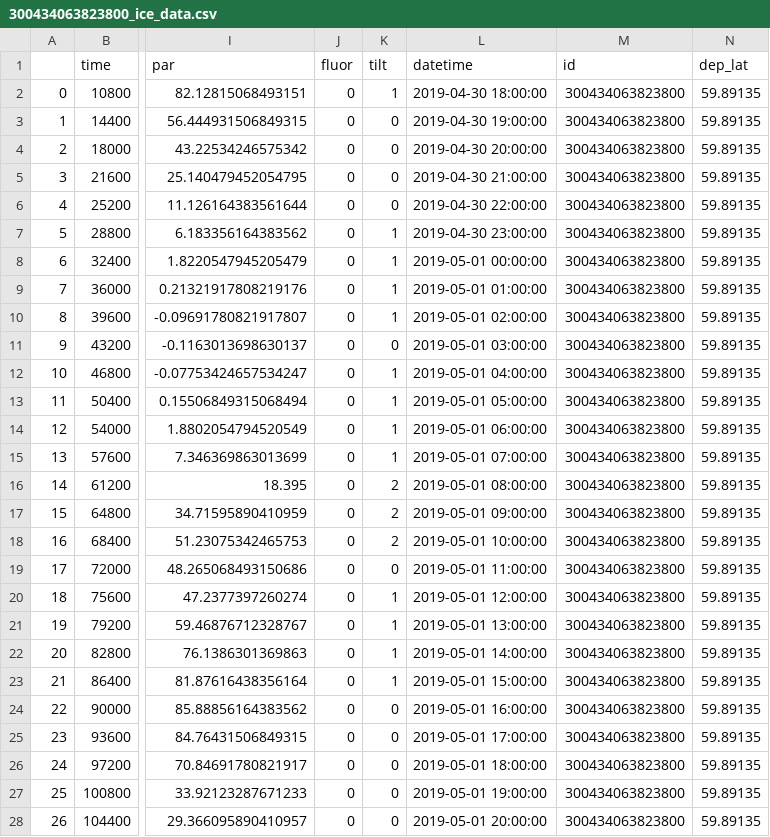
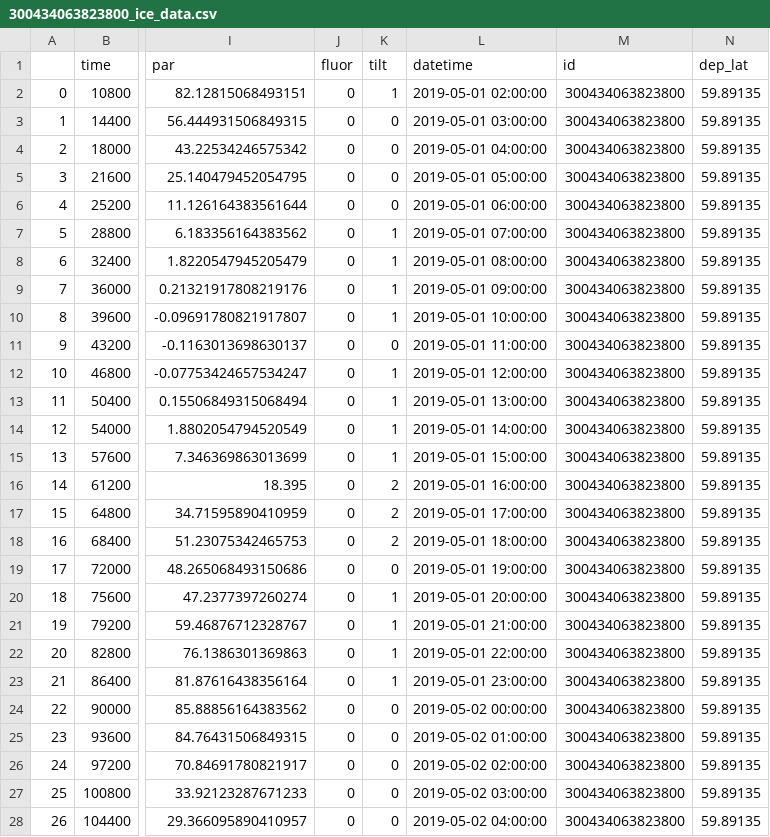
Before and after one commit to NOAA-PMEL/EcoFOCI_PopUp, a CSV file: Software_and_Analysis/300434063823800/2019/300434063823800_ice_data.csv, drawn as a sheet; only a part is shown, gaps mark what is left out; the diff covers the shown part only; the diff names each change by its address in the sheet, - before the commit and + after, or states it on an @@ line.

```diff
--- a/Software_and_Analysis/300434063823800/2019/300434063823800_ice_data.csv
+++ b/Software_and_Analysis/300434063823800/2019/300434063823800_ice_data.csv
-L2 (datetime): 2019-04-30 18:00:00
+L2 (datetime): 2019-05-01 02:00:00
-L3 (datetime): 2019-04-30 19:00:00
+L3 (datetime): 2019-05-01 03:00:00
-L4 (datetime): 2019-04-30 20:00:00
+L4 (datetime): 2019-05-01 04:00:00
-L5 (datetime): 2019-04-30 21:00:00
+L5 (datetime): 2019-05-01 05:00:00
-L6 (datetime): 2019-04-30 22:00:00
+L6 (datetime): 2019-05-01 06:00:00
-L7 (datetime): 2019-04-30 23:00:00
+L7 (datetime): 2019-05-01 07:00:00
-L8 (datetime): 2019-05-01 00:00:00
+L8 (datetime): 2019-05-01 08:00:00
-L9 (datetime): 2019-05-01 01:00:00
+L9 (datetime): 2019-05-01 09:00:00
-L10 (datetime): 2019-05-01 02:00:00
+L10 (datetime): 2019-05-01 10:00:00
-L11 (datetime): 2019-05-01 03:00:00
+L11 (datetime): 2019-05-01 11:00:00
-L12 (datetime): 2019-05-01 04:00:00
+L12 (datetime): 2019-05-01 12:00:00
-L13 (datetime): 2019-05-01 05:00:00
+L13 (datetime): 2019-05-01 13:00:00
-L14 (datetime): 2019-05-01 06:00:00
+L14 (datetime): 2019-05-01 14:00:00
-L15 (datetime): 2019-05-01 07:00:00
+L15 (datetime): 2019-05-01 15:00:00
-L16 (datetime): 2019-05-01 08:00:00
+L16 (datetime): 2019-05-01 16:00:00
-L17 (datetime): 2019-05-01 09:00:00
+L17 (datetime): 2019-05-01 17:00:00
-L18 (datetime): 2019-05-01 10:00:00
+L18 (datetime): 2019-05-01 18:00:00
-L19 (datetime): 2019-05-01 11:00:00
+L19 (datetime): 2019-05-01 19:00:00
-L20 (datetime): 2019-05-01 12:00:00
+L20 (datetime): 2019-05-01 20:00:00
-L21 (datetime): 2019-05-01 13:00:00
+L21 (datetime): 2019-05-01 21:00:00
-L22 (datetime): 2019-05-01 14:00:00
+L22 (datetime): 2019-05-01 22:00:00
-L23 (datetime): 2019-05-01 15:00:00
+L23 (datetime): 2019-05-01 23:00:00
-L24 (datetime): 2019-05-01 16:00:00
+L24 (datetime): 2019-05-02 00:00:00
-L25 (datetime): 2019-05-01 17:00:00
+L25 (datetime): 2019-05-02 01:00:00
-L26 (datetime): 2019-05-01 18:00:00
+L26 (datetime): 2019-05-02 02:00:00
-L27 (datetime): 2019-05-01 19:00:00
+L27 (datetime): 2019-05-02 03:00:00
-L28 (datetime): 2019-05-01 20:00:00
+L28 (datetime): 2019-05-02 04:00:00
```
Also changed, not shown: 93 edited cells elsewhere in this file, Software_and_Analysis/300434063823800/2019/300434063823800_bottom_data.csv, Software_and_Analysis/300434063925210/2019/300434063925210_ice_data.csv, 35 other files.
